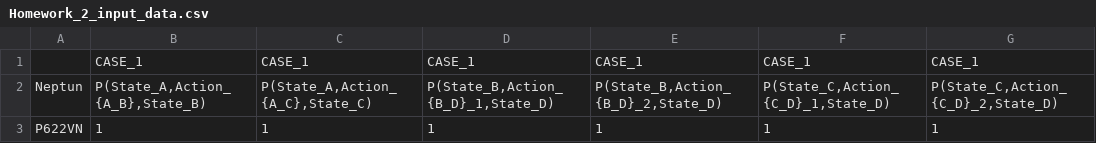
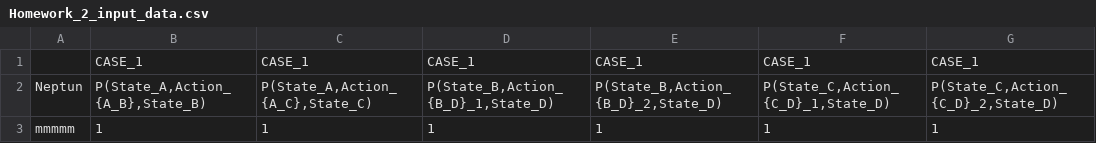
Before and after one commit to Mohammed20201991/DataSets, a CSV file: Homework_2_input_data.csv, drawn as a sheet; only a part is shown; the diff names each change by its address in the sheet, - before the commit and + after, or states it on an @@ line.

Commit message:
Update Homework_2_input_data.csv

```diff
--- a/Homework_2_input_data.csv
+++ b/Homework_2_input_data.csv
-A3: P622VN
+A3: mmmmm
```
